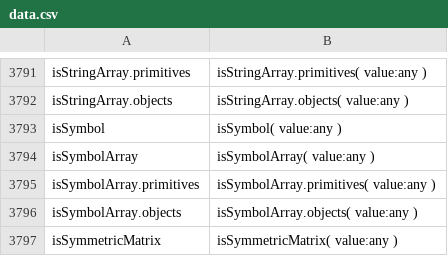
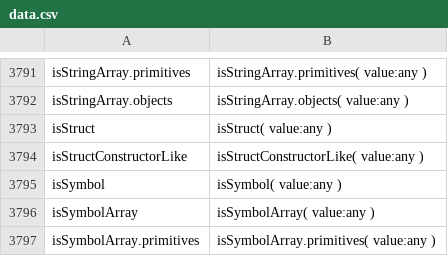
Before and after one commit to stdlib-js/repl, a CSV file: typed-signature/data/data.csv, drawn as a sheet; only a part is shown, gaps mark what is left out; the shorter side is filled out with more unchanged rows.

```diff
--- a/typed-signature/data/data.csv
+++ b/typed-signature/data/data.csv
@@ -3792,2 +3792,4 @@ isStringArray.primitives,"isStringArray.primitives( value:any )"
 isStringArray.objects,"isStringArray.objects( value:any )"
+isStruct,"isStruct( value:any )"
+isStructConstructorLike,"isStructConstructorLike( value:any )"
 isSymbol,"isSymbol( value:any )"
```
Also changed, not shown: info/data/data.csv, signature/data/data.csv, 6 other files.
